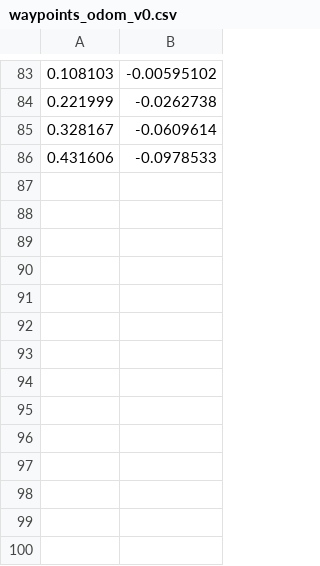
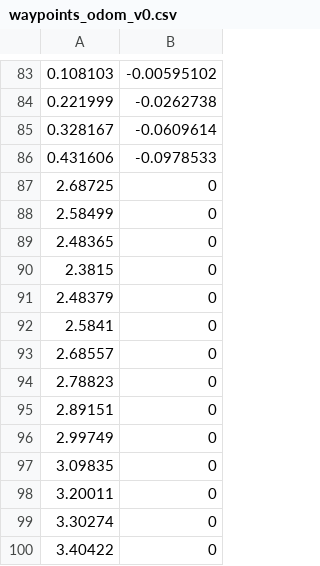
Before and after one commit to JaimeG-ELC/coche_ws_repo, a CSV file: src/pure_pursuit_pkg/racelines/waypoints_odom_v0.csv, drawn as a sheet; only a part is shown, gaps mark what is left out.

```diff
--- a/src/pure_pursuit_pkg/racelines/waypoints_odom_v0.csv
+++ b/src/pure_pursuit_pkg/racelines/waypoints_odom_v0.csv
@@ -86 +86,15 @@
 0.431606, -0.0978533
+2.68725, 0
+2.58499, 0
+2.48365, 0
+2.3815, 0
+2.48379, 0
+2.5841, 0
+2.68557, 0
+2.78823, 0
+2.89151, 0
+2.99749, 0
+3.09835, 0
+3.20011, 0
+3.30274, 0
+3.40422, 0
```
Also changed, not shown: 16 other files.
